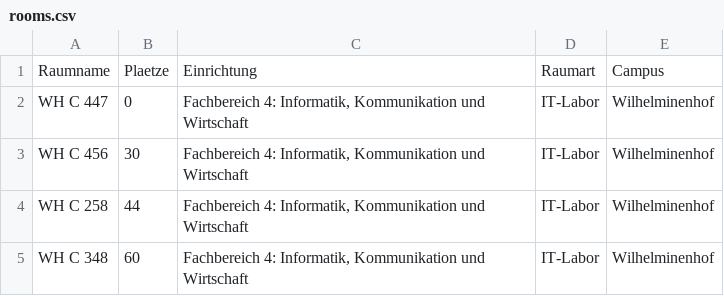
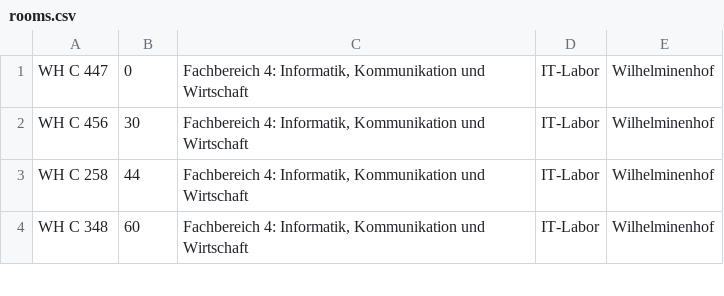
Before and after one commit to lsolcher/zhangbackend, a CSV file: WebContent/resources/data/rooms.csv, drawn as a sheet; only a part is shown.

Commit message:
fix rooms.csv for parsing

```diff
--- a/WebContent/resources/data/rooms.csv
+++ b/WebContent/resources/data/rooms.csv
@@ -1,2 +1 @@
-Raumname,Plaetze,Einrichtung,Raumart,Campus
 WH C 447,0,"Fachbereich 4: Informatik, Kommunikation und Wirtschaft",IT-Labor,Wilhelminenhof
```
